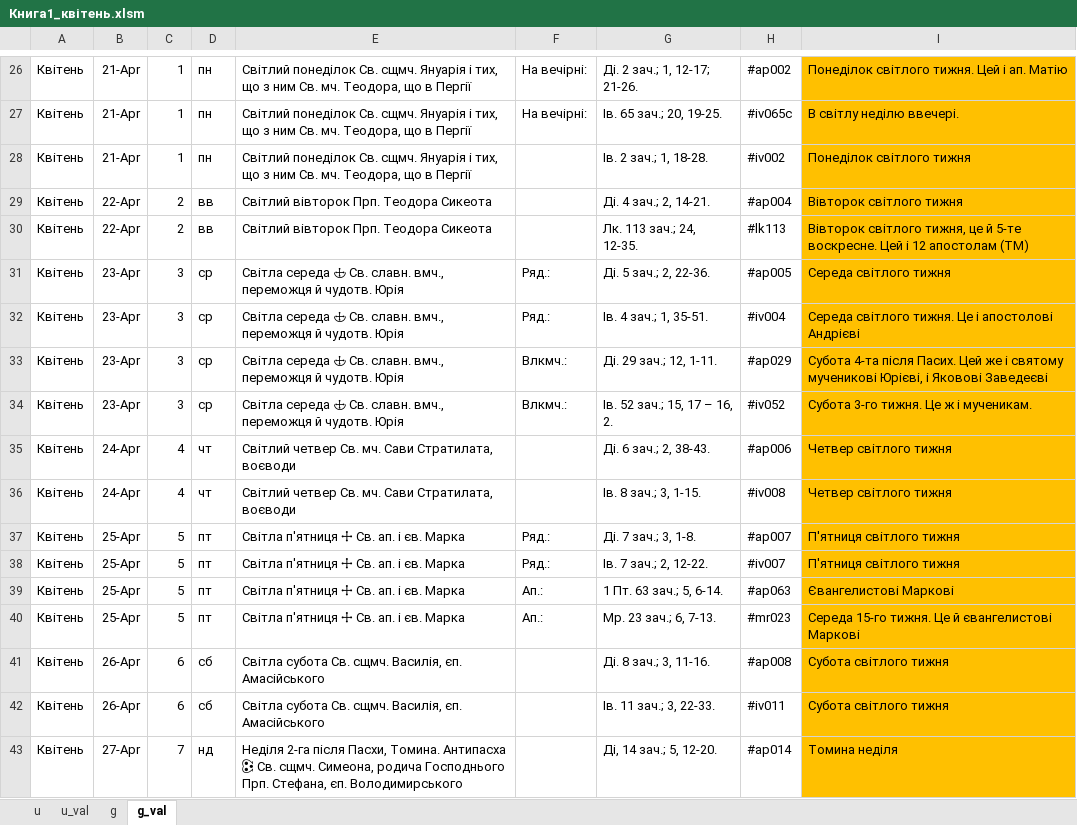
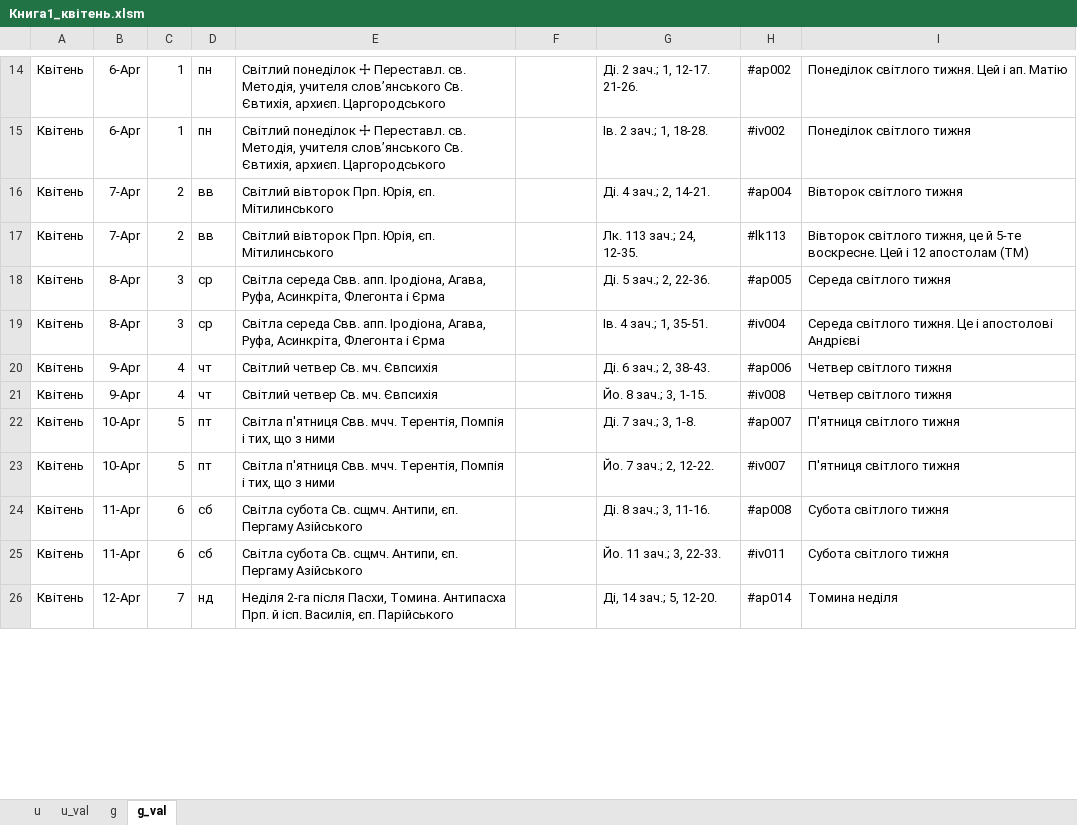
Before and after one commit to 4ugeistr/prayer-service-scripts, an Excel workbook: flow/20231226_zachala_month/xls/Книга1_квітень.xlsm, sheet g_val, drawn as a sheet; only a part is shown, gaps mark what is left out; values as stored, in another font and other column widths than the file's, no borders; removed rows and columns are numbered as before the commit, all else as after; the diff covers the shown part only; the diff names each change by its address in the sheet, - before the commit and + after, or states it on an @@ line.

```diff
--- a/flow/20231226_zachala_month/xls/Книга1_квітень.xlsm (sheet g_val)
+++ b/flow/20231226_zachala_month/xls/Книга1_квітень.xlsm (sheet g_val)
-B14: 21-Apr
+B14: 6-Apr
-E14: Світлий понеділок Св. сщмч. Януарія і тих, що з ним Св. мч. Теодора, що в Пергії
+E14: Світлий понеділок 🕂 Переставл. св. Методія, учителя слов’янського Св. Євтихія, архиєп. Царгородського
-F14: На вечірні:
+F14: (empty)
-G14: Ді. 2 зач.; 1, 12-17; 21-26.
+G14: Ді. 2 зач.; 1, 12-17. 21-26.
-I14 fill: #FFC000
+I14 fill: none
-row 27: Квітень | 21-Apr | 1 | пн | Світлий понеділок Св. сщмч. Януарія і тих, що з ним Св. мч. Теодора, що в Пергії | На вечірні: | Ів. 65 зач.; 20, 19-25. | #iv065c | В світлу неділю ввечері.
-B15: 21-Apr
+B15: 6-Apr
-E15: Світлий понеділок Св. сщмч. Януарія і тих, що з ним Св. мч. Теодора, що в Пергії
+E15: Світлий понеділок 🕂 Переставл. св. Методія, учителя слов’янського Св. Євтихія, архиєп. Царгородського
-I15:I19 fill: #FFC000
+I15:I19 fill: none
-B16:B17: 22-Apr
+B16:B17: 7-Apr
-E16:E17: Світлий вівторок Прп. Теодора Сикеота
+E16:E17: Світлий вівторок Прп. Юрія, єп. Мітилинського
-B18:B19: 23-Apr
+B18:B19: 8-Apr
-E18:E19: Світла середа 🕁 Св. славн. вмч., переможця й чудотв. Юрія
+E18:E19: Світла середа Свв. апп. Іродіона, Агава, Руфа, Асинкріта, Флегонта і Єрма
-F18:F19: Ряд.:
+F18:F19: (empty)
-row 33: Квітень | 23-Apr | 3 | ср | Світла середа 🕁 Св. славн. вмч., переможця й чудотв. Юрія | Влкмч.: | Ді. 29 зач.; 12, 1-11. | #ap029 | Субота 4-та після Пасих. Цей же і святому мученикові Юрієві, і Яковові Заведеєві
-row 34: Квітень | 23-Apr | 3 | ср | Світла середа 🕁 Св. славн. вмч., переможця й чудотв. Юрія | Влкмч.: | Ів. 52 зач.; 15, 17 – 16, 2. | #iv052 | Субота 3-го тижня. Це ж і мученикам.
-B20:B21: 24-Apr
+B20:B21: 9-Apr
-E20:E21: Світлий четвер Св. мч. Сави Стратилата, воєводи
+E20:E21: Світлий четвер Св. мч. Євпсихія
-I20:I23 fill: #FFC000
+I20:I23 fill: none
-G21: Ів. 8 зач.; 3, 1-15.
+G21: Йо. 8 зач.; 3, 1-15.
-B22:B23: 25-Apr
+B22:B23: 10-Apr
-E22:E23: Світла п'ятниця 🕂 Св. ап. і єв. Марка
+E22:E23: Світла п'ятниця Свв. мчч. Терентія, Помпія і тих, що з ними
-F22:F23: Ряд.:
+F22:F23: (empty)
-G23: Ів. 7 зач.; 2, 12-22.
+G23: Йо. 7 зач.; 2, 12-22.
-row 39: Квітень | 25-Apr | 5 | пт | Світла п'ятниця 🕂 Св. ап. і єв. Марка | Ап.: | 1 Пт. 63 зач.; 5, 6-14. | #ap063 | Євангелистові Маркові
-row 40: Квітень | 25-Apr | 5 | пт | Світла п'ятниця 🕂 Св. ап. і єв. Марка | Ап.: | Мр. 23 зач.; 6, 7-13. | #mr023 | Середа 15-го тижня. Це й євангелистові Маркові
-B24:B25: 26-Apr
+B24:B25: 11-Apr
-E24:E25: …Св. сщмч. Василія, єп. Амасійського
+E24:E25: …Св. сщмч. Антипи, єп. Пергаму Азійського
-I24:I26 fill: #FFC000
+I24:I26 fill: none
-G25: Ів. 11 зач.; 3, 22-33.
+G25: Йо. 11 зач.; 3, 22-33.
-B26: 27-Apr
+B26: 12-Apr
-E26: …Томина. Антипасха 🕃 Св. сщмч. Симеона, родича Господнього Прп. Стефана, єп. Володимирського
+E26: …Томина. Антипасха Прп. й ісп. Василія, єп. Парійського
```
Also changed, not shown: 37 added rows, 15 removed rows, 76 edited cells and cell formats elsewhere in this sheet, sheet u_val, sheet g, sheet u, 46 other files.
